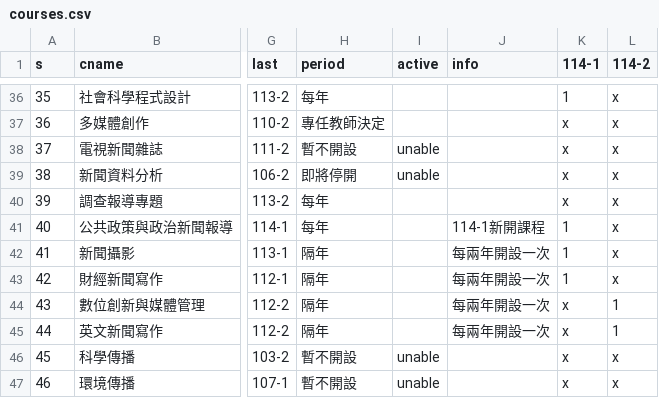
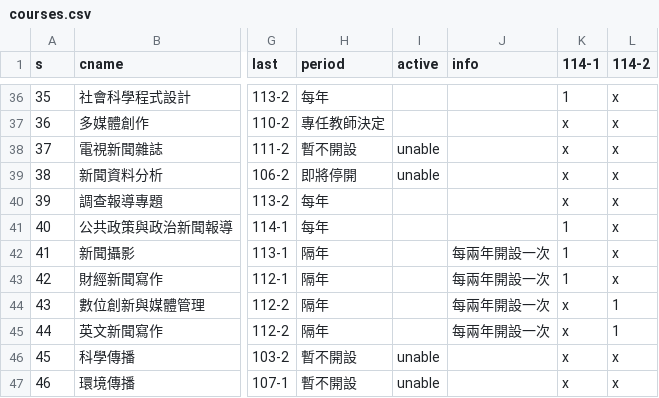
Before and after one commit to ntujour/ntujour.github.io, a CSV file: data/courses.csv, drawn as a sheet; only a part is shown, gaps mark what is left out; the diff names each change by its address in the sheet, - before the commit and + after, or states it on an @@ line.

```diff
--- a/data/courses.csv
+++ b/data/courses.csv
-J41 (info): 114-1新開課程
+J41 (info): (empty)
```
Also changed, not shown: data/regular_event.csv.
